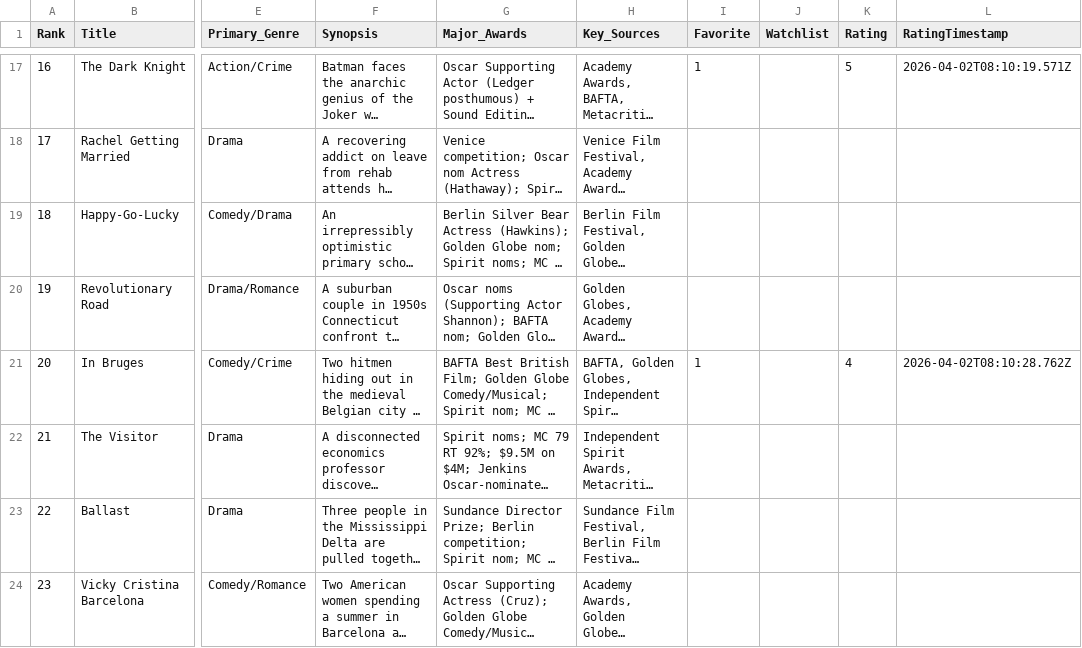
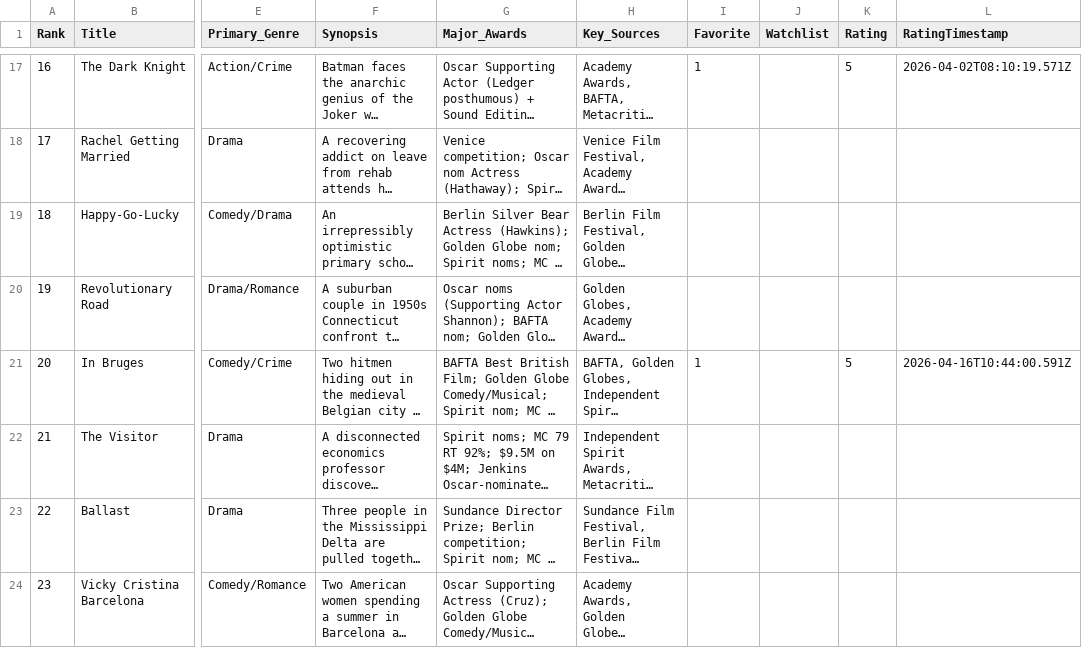
Before and after one commit to EwanWatson/cinevault, a CSV file: data/films_2008.csv, drawn as a sheet; only a part is shown, gaps mark what is left out; long unchanged cells end in …; the diff names each change by its address in the sheet, - before the commit and + after, or states it on an @@ line.

```diff
--- a/data/films_2008.csv
+++ b/data/films_2008.csv
-K21 (Rating): 4
+K21 (Rating): 5
-L21 (RatingTimestamp): 2026-04-02T08:10:28.762Z
+L21 (RatingTimestamp): 2026-04-16T10:44:00.591Z
```
Also changed, not shown: data/films_2015.csv, data/films_2019.csv.
